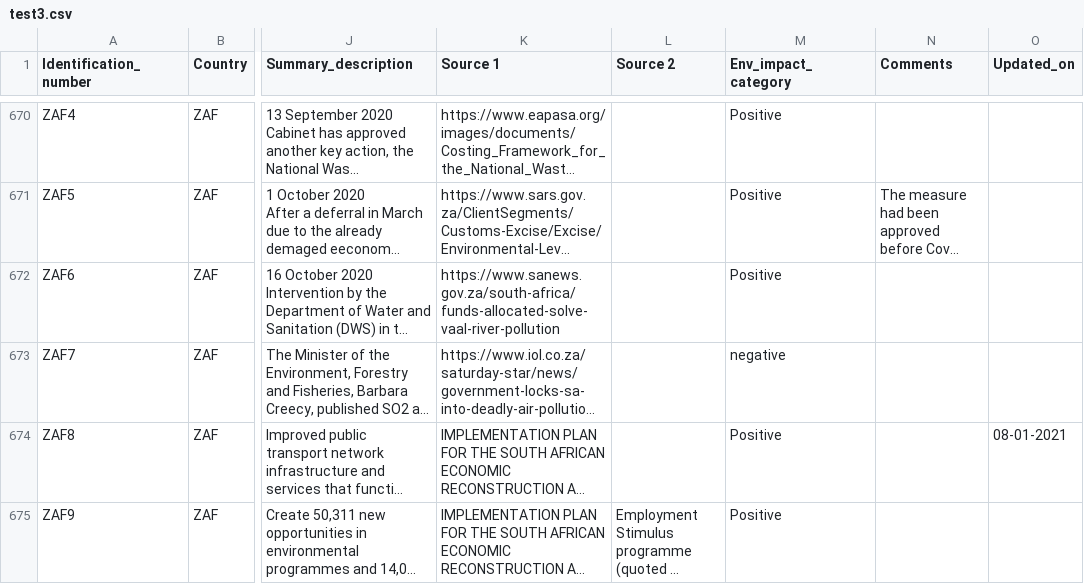
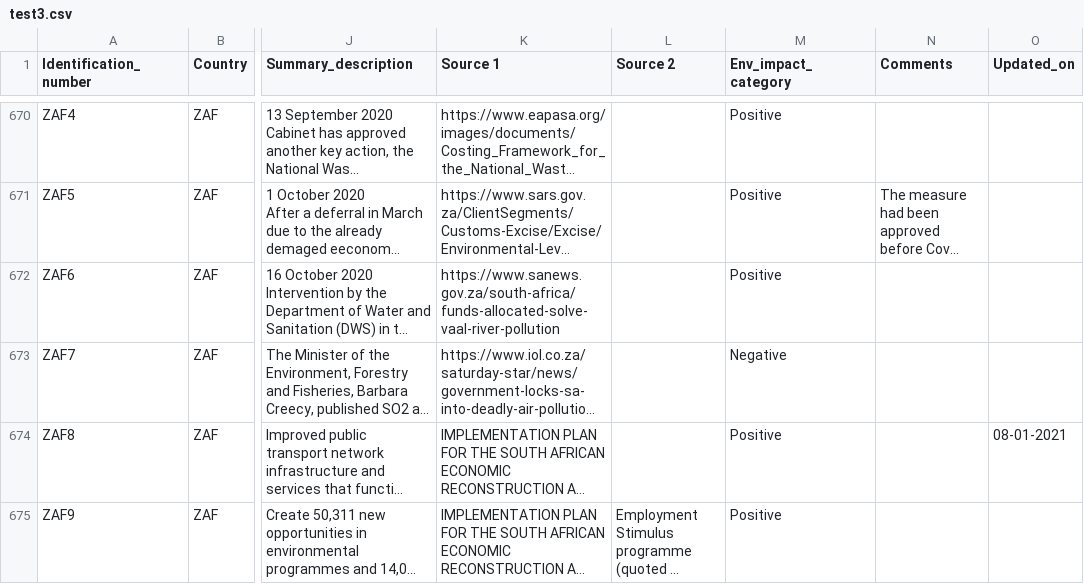
Before and after one commit to gitvfd/OECD-Green-Recovery-Policies, a CSV file: data/test3.csv, drawn as a sheet; only a part is shown, gaps mark what is left out; long unchanged cells end in …; the diff names each change by its address in the sheet, - before the commit and + after, or states it on an @@ line.

Commit message:
format unit and fix data

```diff
--- a/data/test3.csv
+++ b/data/test3.csv
-M673 (Env_impact_category): negative
+M673 (Env_impact_category): Negative
```
Also changed, not shown: 1 other file.
